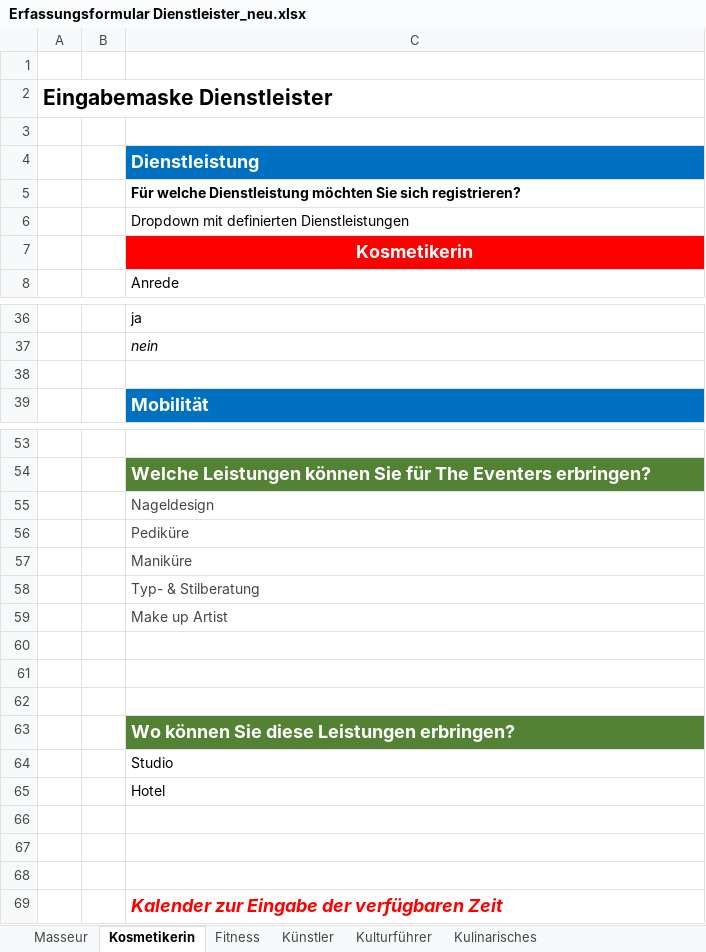
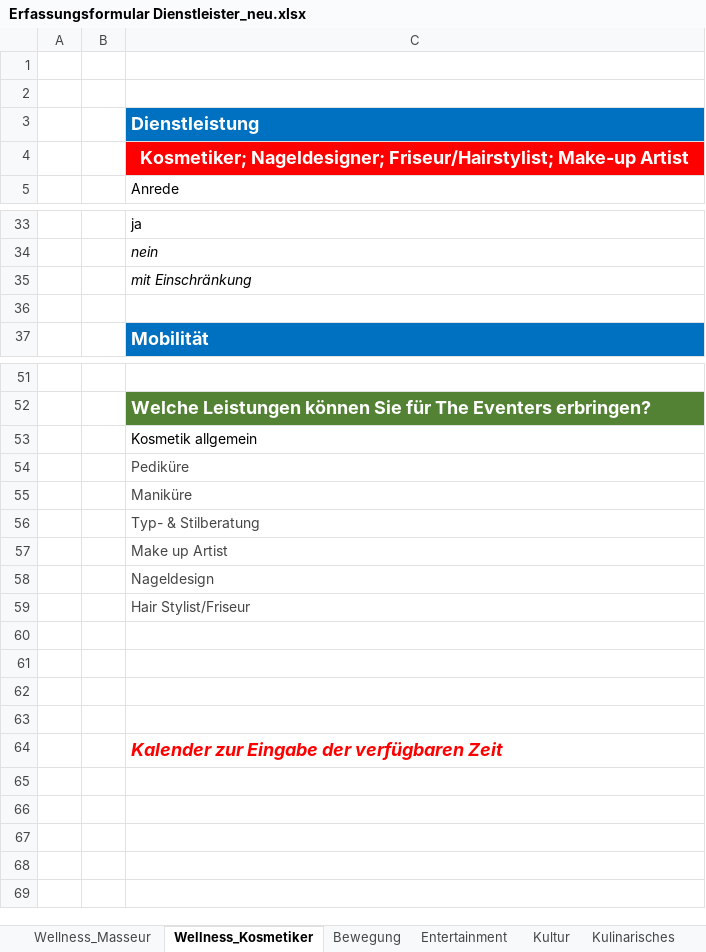
Before and after one commit to tbelmega/evt-plattform, an Excel workbook: 3.0_Software/3.1_Erfassungsseite Dienstleister/Erfassungsformular Dienstleister_neu.xlsx, sheet Wellness_Kosmetiker, drawn as a sheet; only a part is shown, gaps mark what is left out; values as stored, in another font and other column widths than the file's, no borders; charts and pictures not drawn; removed rows and columns are numbered as before the commit, all else as after; the diff names each change by its address in the sheet, - before the commit and + after, or states it on an @@ line.

```diff
--- a/3.0_Software/3.1_Erfassungsseite Dienstleister/Erfassungsformular Dienstleister_neu.xlsx (sheet Wellness_Kosmetiker)
+++ b/3.0_Software/3.1_Erfassungsseite Dienstleister/Erfassungsformular Dienstleister_neu.xlsx (sheet Wellness_Kosmetiker)
-sheet tab: Masseur
+sheet tab: Wellness_Masseur
-sheet tab: Kosmetikerin
+sheet tab: Wellness_Kosmetiker
-sheet tab: Fitness
+sheet tab: Bewegung
-sheet tab: Künstler
+sheet tab: Entertainment
-sheet tab: Kulturführer
+sheet tab: Kultur
-row 2: Eingabemaske Dienstleister
-C4: Für welche Dienstleistung möchten Sie sich registrieren?
+C4: Kosmetiker; Nageldesigner; Friseur/Hairstylist; Make-up Artist
@@ C4 fill: none → #FF0000, text colour: black → #FFFFFF, text size: larger, alignment: left → center @@
-row 6:  |  | Dropdown mit definierten Dienstleistungen
-row 7:  |  | Kosmetikerin
+row 35:  |  | mit Einschränkung
-C53: Nageldesign
+C53: Kosmetik allgemein
-C53 text colour: #454545
+C53 text colour: black
+row 58:  |  | Nageldesign
+row 59:  |  | Hair Stylist/Friseur
-row 61: (empty)
-row 62: (empty)
-row 63:  |  | Wo können Sie diese Leistungen erbringen?
-row 64:  |  | Studio
-row 65:  |  | Hotel
```
Also changed, not shown: sheet Kulinarisches, sheet Kultur, sheet Bewegung, sheet Entertainment, sheet Wellness_Masseur, other sheet tabs, charts or pictures, 5 other files.
